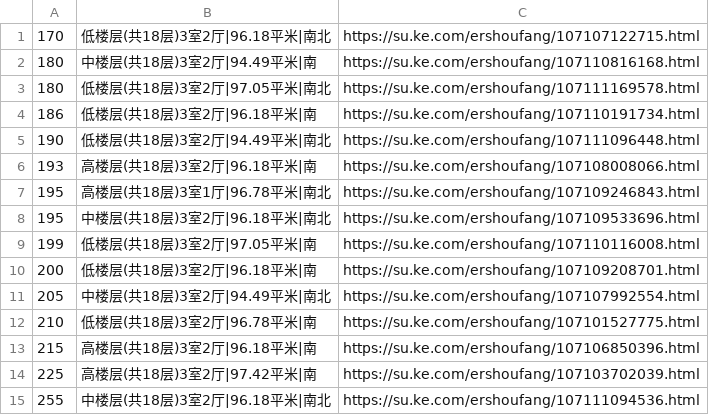
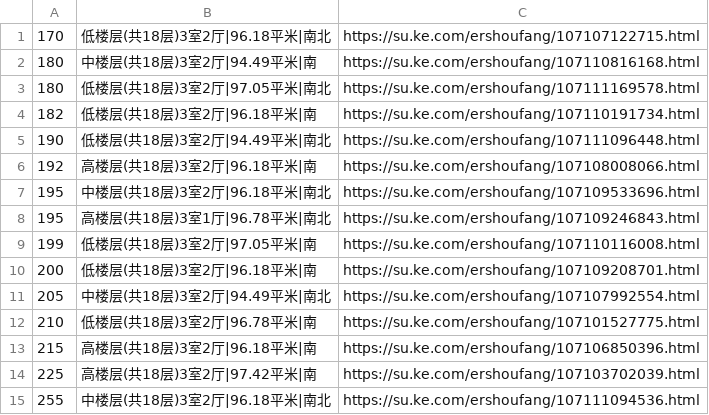
Before and after one commit to mengke1028/keke_git, a CSV file: 金御华府.csv, drawn as a sheet.

```diff
--- a/金御华府.csv
+++ b/金御华府.csv
@@ -3,7 +3,7 @@
 180,低楼层(共18层)3室2厅|97.05平米|南北,https://su.ke.com/ershoufang/107111169578.html
-186,低楼层(共18层)3室2厅|96.18平米|南,https://su.ke.com/ershoufang/107110191734.html
+182,低楼层(共18层)3室2厅|96.18平米|南,https://su.ke.com/ershoufang/107110191734.html
 190,低楼层(共18层)3室2厅|94.49平米|南北,https://su.ke.com/ershoufang/107111096448.html
-193,高楼层(共18层)3室2厅|96.18平米|南,https://su.ke.com/ershoufang/107108008066.html
+192,高楼层(共18层)3室2厅|96.18平米|南,https://su.ke.com/ershoufang/107108008066.html
+195,中楼层(共18层)3室2厅|96.18平米|南北,https://su.ke.com/ershoufang/107109533696.html
 195,高楼层(共18层)3室1厅|96.78平米|南北,https://su.ke.com/ershoufang/107109246843.html
-195,中楼层(共18层)3室2厅|96.18平米|南北,https://su.ke.com/ershoufang/107109533696.html
 199,低楼层(共18层)3室2厅|97.05平米|南,https://su.ke.com/ershoufang/107110116008.html
```
Also changed, not shown: 魅力花园.csv.
